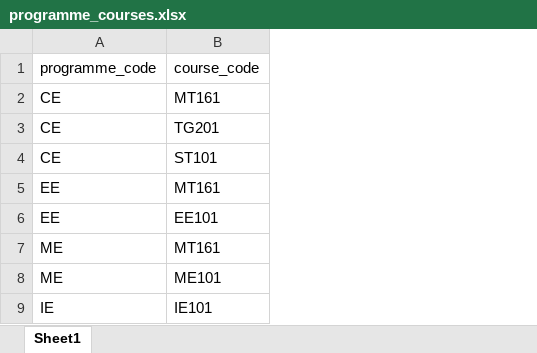
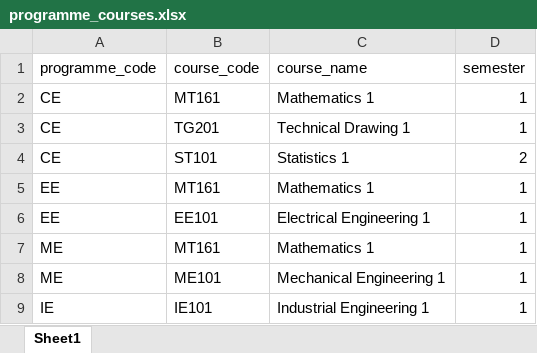
Before and after one commit to Imancharlie/Coet_timetable, an Excel workbook: sample_data/programme_courses.xlsx, sheet Sheet1, drawn as a sheet; values as stored, in another font and other column widths than the file's, no borders; the diff names each change by its address in the sheet, - before the commit and + after, or states it on an @@ line.

```diff
--- a/sample_data/programme_courses.xlsx (sheet Sheet1)
+++ b/sample_data/programme_courses.xlsx (sheet Sheet1)
+column C (course_name), rows 2-9: Mathematics 1 | Technical Drawing 1 | Statistics 1 | Mathematics 1 | Electrical Engineering 1 | Mathematics 1 | Mechanical Engineering 1 | Industrial Engineering 1
+column D (semester), rows 2-9: 1 | 1 | 2 | 1 | 1 | 1 | 1 | 1
```
Also changed, not shown: sample_data/master_timetable.xlsx, sample_data/programmes.xlsx, 36 other files.
